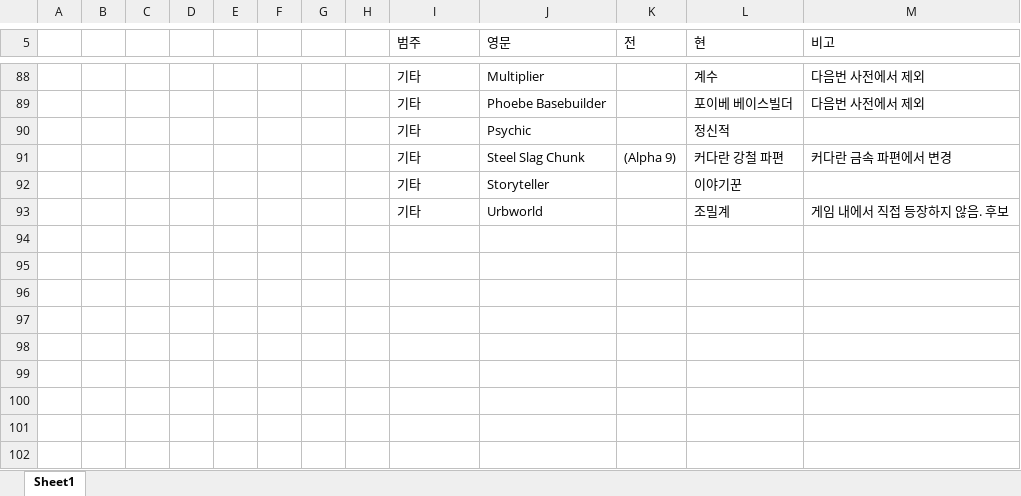
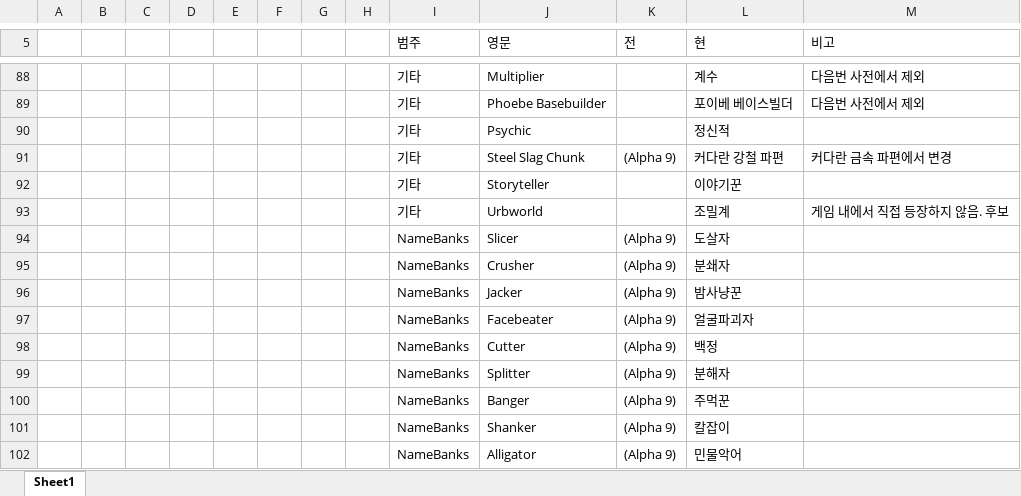
Before and after one commit to Ludeon/RimWorld-Korean, an Excel workbook: Dictionary.xlsx, sheet Sheet1, drawn as a sheet; only a part is shown, gaps mark what is left out; values as stored, in another font and other column widths than the file's, no borders; table styles not drawn; the diff names each change by its address in the sheet, - before the commit and + after, or states it on an @@ line.

Commit message:
Tales translation

```diff
--- a/Dictionary.xlsx (sheet Sheet1)
+++ b/Dictionary.xlsx (sheet Sheet1)
+row 94:  |  |  |  |  |  |  |  | NameBanks | Slicer | (Alpha 9) | 도살자
+row 95:  |  |  |  |  |  |  |  | NameBanks | Crusher | (Alpha 9) | 분쇄자
+row 96:  |  |  |  |  |  |  |  | NameBanks | Jacker | (Alpha 9) | 밤사냥꾼
+row 97:  |  |  |  |  |  |  |  | NameBanks | Facebeater | (Alpha 9) | 얼굴파괴자
+row 98:  |  |  |  |  |  |  |  | NameBanks | Cutter | (Alpha 9) | 백정
+row 99:  |  |  |  |  |  |  |  | NameBanks | Splitter | (Alpha 9) | 분해자
+row 100:  |  |  |  |  |  |  |  | NameBanks | Banger | (Alpha 9) | 주먹꾼
+row 101:  |  |  |  |  |  |  |  | NameBanks | Shanker | (Alpha 9) | 칼잡이
+row 102:  |  |  |  |  |  |  |  | NameBanks | Alligator | (Alpha 9) | 민물악어
```
Also changed, not shown: 9 other files.
